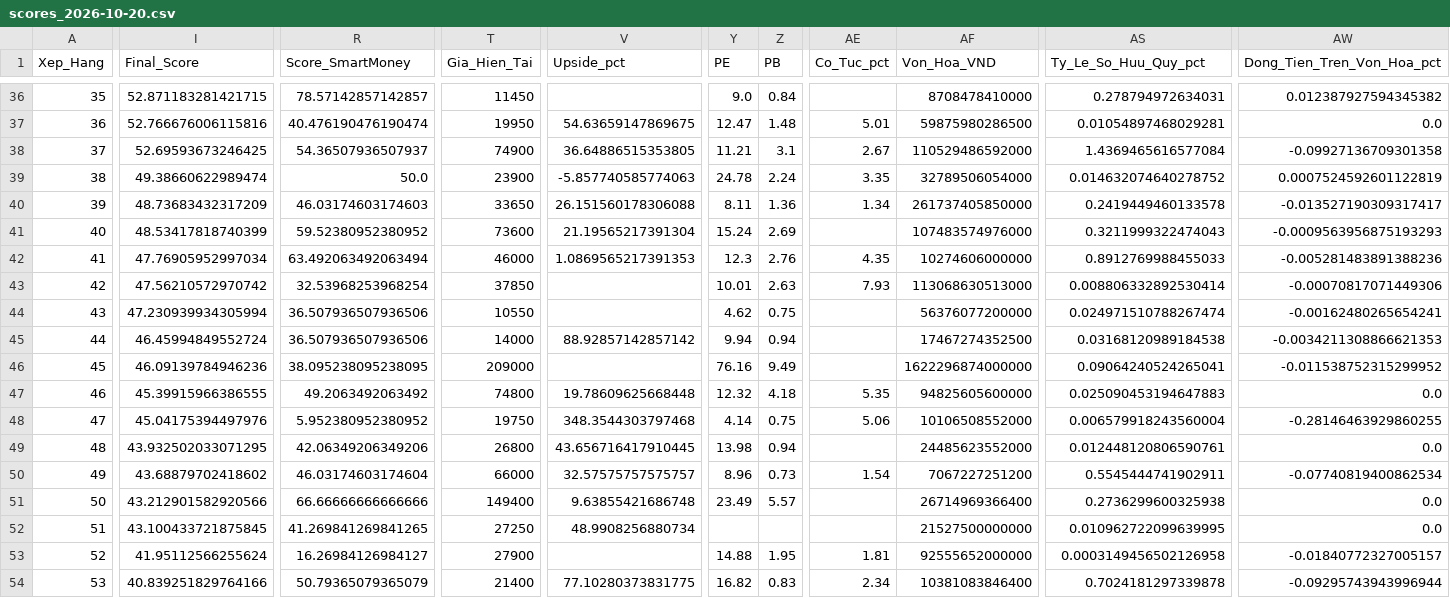
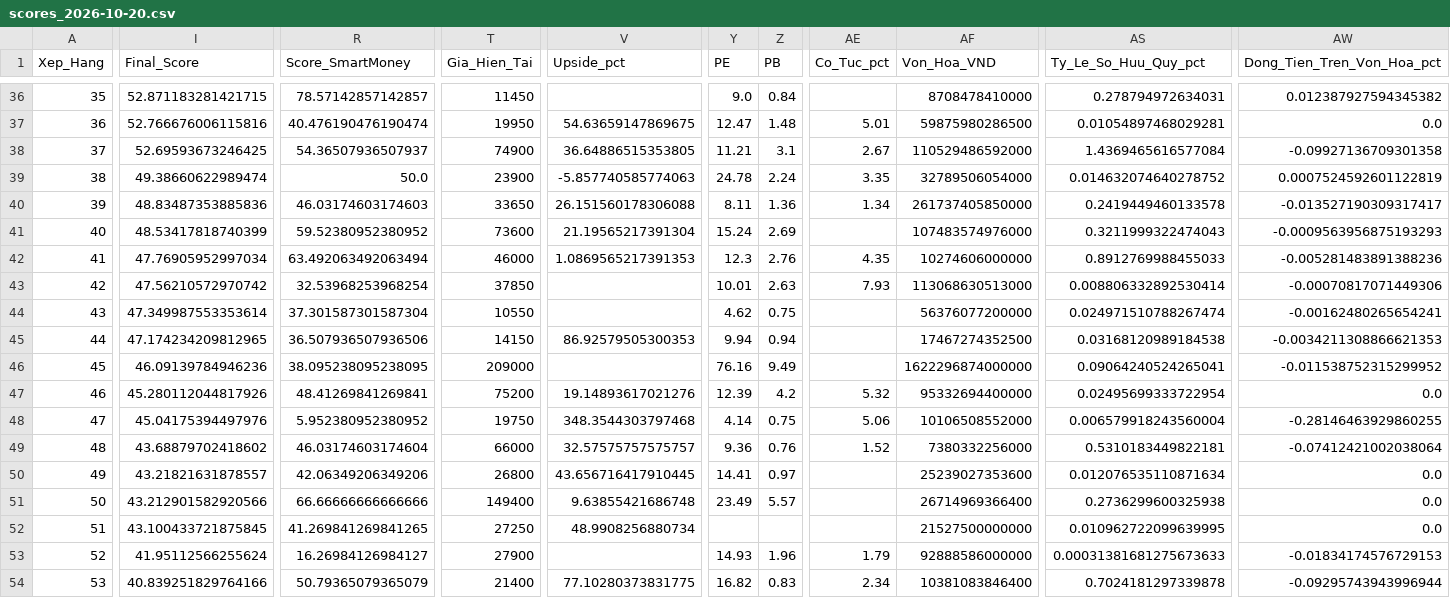
Before and after one commit to Hoang-Minh-Nghia/stock_anl, a CSV file: data/smart_money_output/scores_2026-10-20.csv, drawn as a sheet; only a part is shown, gaps mark what is left out; removed rows and columns are numbered as before the commit, all else as after; rows hold the shown columns only; the diff covers the shown part only; the diff names each change by its address in the sheet, - before the commit and + after, or states it on an @@ line.

```diff
--- a/data/smart_money_output/scores_2026-10-20.csv
+++ b/data/smart_money_output/scores_2026-10-20.csv
-I40 (Final_Score): 48.73683432317209
+I40 (Final_Score): 48.83487353885836
-I44 (Final_Score): 47.230939934305994
+I44 (Final_Score): 47.349987553353614
-R44 (Score_SmartMoney): 36.507936507936506
+R44 (Score_SmartMoney): 37.301587301587304
-I45 (Final_Score): 46.45994849552724
+I45 (Final_Score): 47.174234209812965
-T45 (Gia_Hien_Tai): 14000
+T45 (Gia_Hien_Tai): 14150
-V45 (Upside_pct): 88.92857142857142
+V45 (Upside_pct): 86.92579505300353
-I47 (Final_Score): 45.39915966386555
+I47 (Final_Score): 45.280112044817926
-R47 (Score_SmartMoney): 49.2063492063492
+R47 (Score_SmartMoney): 48.41269841269841
-T47 (Gia_Hien_Tai): 74800
+T47 (Gia_Hien_Tai): 75200
-V47 (Upside_pct): 19.78609625668448
+V47 (Upside_pct): 19.14893617021276
-Y47 (PE): 12.32
+Y47 (PE): 12.39
-Z47 (PB): 4.18
+Z47 (PB): 4.2
-AE47 (Co_Tuc_pct): 5.35
+AE47 (Co_Tuc_pct): 5.32
-AF47 (Von_Hoa_VND): 94825605600000
+AF47 (Von_Hoa_VND): 95332694400000
-AS47 (Ty_Le_So_Huu_Quy_pct): 0.025090453194647883
+AS47 (Ty_Le_So_Huu_Quy_pct): 0.02495699333722954
-row 49: 48 | 43.932502033071295 | 42.06349206349206 | 26800 | 43.656716417910445 | 13.98 | 0.94 |  | 24485623552000 | 0.012448120806590761 | 0.0
-A49 (Xep_Hang): 49
+A49 (Xep_Hang): 48
-Y49 (PE): 8.96
+Y49 (PE): 9.36
-Z49 (PB): 0.73
+Z49 (PB): 0.76
-AE49 (Co_Tuc_pct): 1.54
+AE49 (Co_Tuc_pct): 1.52
-AF49 (Von_Hoa_VND): 7067227251200
+AF49 (Von_Hoa_VND): 7380332256000
-AS49 (Ty_Le_So_Huu_Quy_pct): 0.5545444741902911
+AS49 (Ty_Le_So_Huu_Quy_pct): 0.5310183449822181
-AW49 (Dong_Tien_Tren_Von_Hoa_pct): -0.07740819400862534
+AW49 (Dong_Tien_Tren_Von_Hoa_pct): -0.07412421002038064
+row 50: 49 | 43.21821631878557 | 42.06349206349206 | 26800 | 43.656716417910445 | 14.41 | 0.97 |  | 25239027353600 | 0.012076535110871634 | 0.0
-Y53 (PE): 14.88
+Y53 (PE): 14.93
-Z53 (PB): 1.95
+Z53 (PB): 1.96
-AE53 (Co_Tuc_pct): 1.81
+AE53 (Co_Tuc_pct): 1.79
-AF53 (Von_Hoa_VND): 92555652000000
+AF53 (Von_Hoa_VND): 92888586000000
-AS53 (Ty_Le_So_Huu_Quy_pct): 0.0003149456502126958
+AS53 (Ty_Le_So_Huu_Quy_pct): 0.00031381681275673633
-AW53 (Dong_Tien_Tren_Von_Hoa_pct): -0.01840772327005157
+AW53 (Dong_Tien_Tren_Von_Hoa_pct): -0.01834174576729153
```
Also changed, not shown: 48 edited cells elsewhere in this file, 3 other files.
